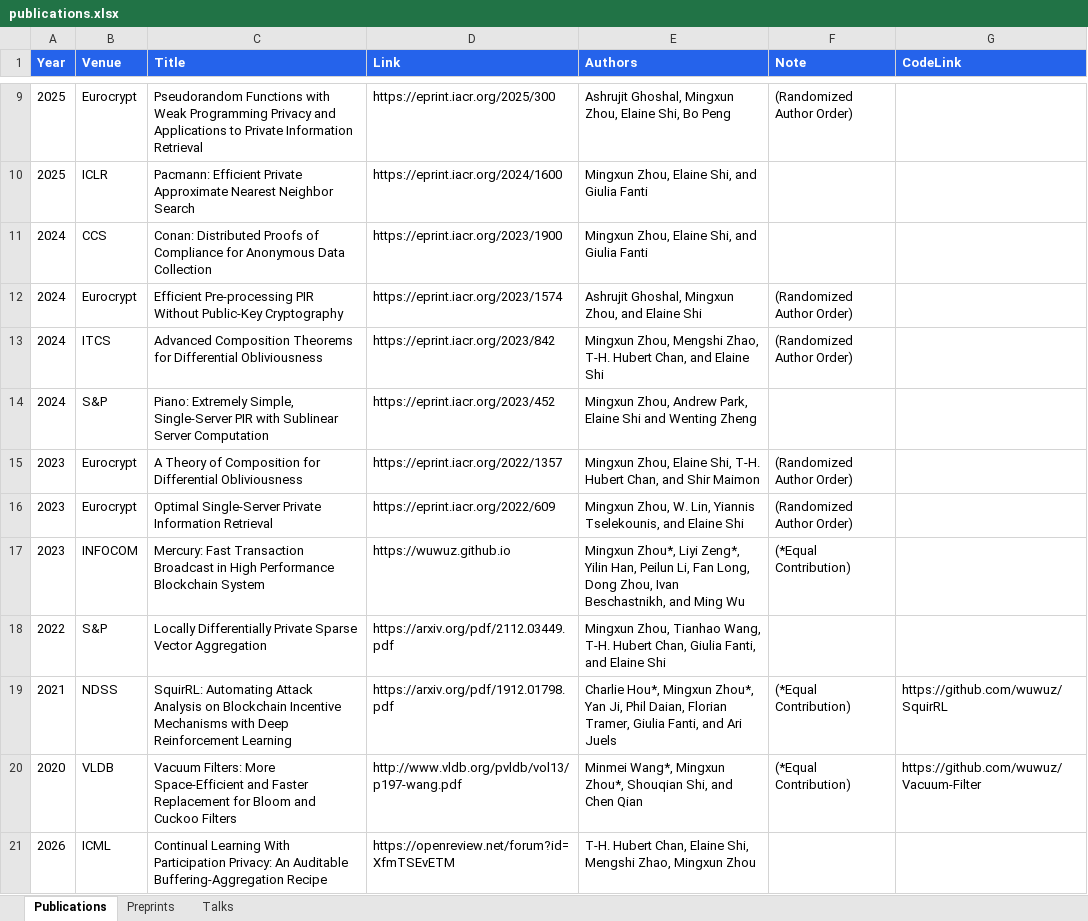
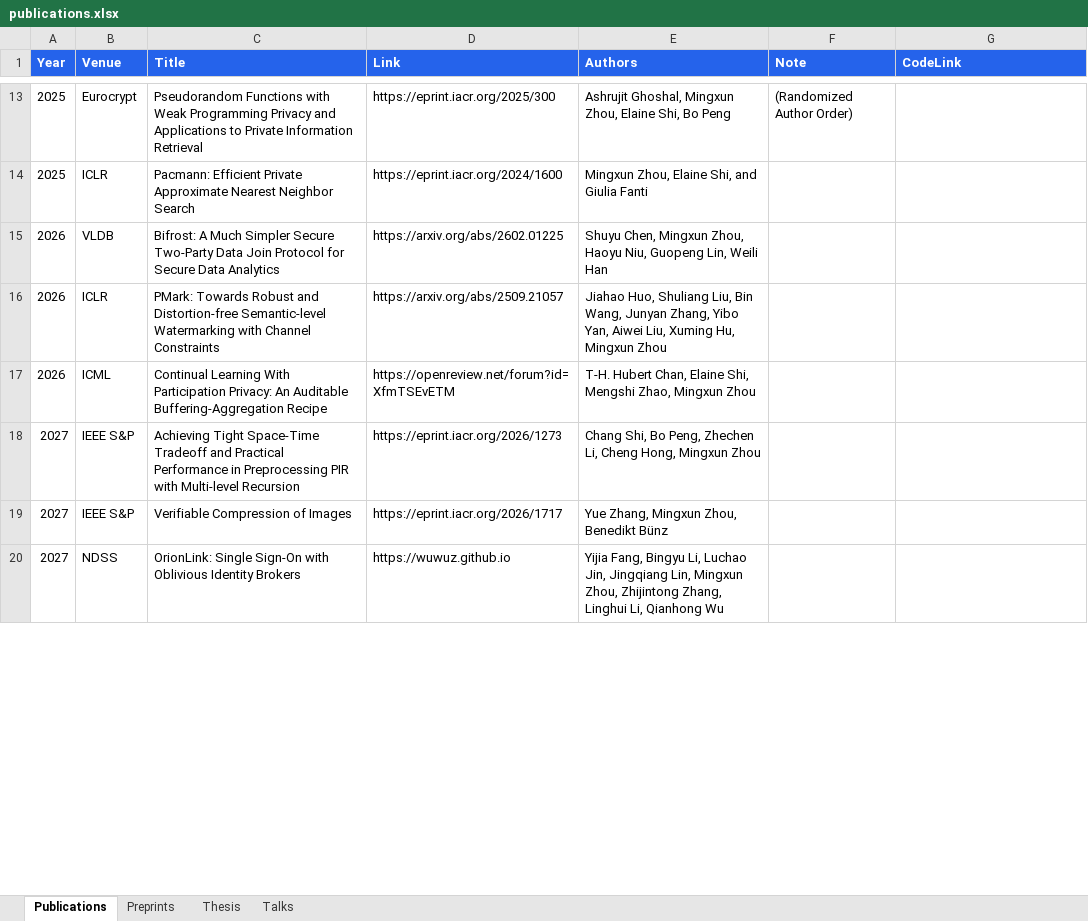
Before and after one commit to wuwuz/wuwuz.github.io, an Excel workbook: publications.xlsx, sheet Publications, drawn as a sheet; only a part is shown, gaps mark what is left out; values as stored, in another font and other column widths than the file's, no borders; removed rows and columns are numbered as before the commit, all else as after; the diff covers the shown part only; the diff names each change by its address in the sheet, - before the commit and + after, or states it on an @@ line.

Commit message:
Organize publication sections and update profile

```diff
--- a/publications.xlsx (sheet Publications)
+++ b/publications.xlsx (sheet Publications)
+sheet tab: Thesis
-row 11: 2024 | CCS | Conan: Distributed Proofs of Compliance for Anonymous Data Collection | https://eprint.iacr.org/2023/1900 | Mingxun Zhou, Elaine Shi, and Giulia Fanti
@@ row 12 moved to row 9: 2024 @@
@@ row 13 moved to row 10: 2024 @@
-row 14: 2024 | S&P | Piano: Extremely Simple, Single-Server PIR with Sublinear Server Computation | https://eprint.iacr.org/2023/452 | Mingxun Zhou, Andrew Park, Elaine Shi and Wenting Zheng
@@ row 15 moved to row 5: 2023 @@
@@ row 16 moved to row 6: 2023 @@
-row 17: 2023 | INFOCOM | Mercury: Fast Transaction Broadcast in High Performance Blockchain System | https://wuwuz.github.io | Mingxun Zhou*, Liyi Zeng*, Yilin Han, Peilun Li, Fan Long, Dong Zhou, Ivan Beschastnikh, and Ming Wu | (*Equal Contribution)
-row 18: 2022 | S&P | Locally Differentially Private Sparse Vector Aggregation | https://arxiv.org/pdf/2112.03449.pdf | Mingxun Zhou, Tianhao Wang, T-H. Hubert Chan, Giulia Fanti, and Elaine Shi
@@ row 19 moved to row 3: 2021 @@
@@ row 20 moved to row 2: 2020 @@
+row 15: 2026 | VLDB | Bifrost: A Much Simpler Secure Two-Party Data Join Protocol for Secure Data Analytics | https://arxiv.org/abs/2602.01225 | Shuyu Chen, Mingxun Zhou, Haoyu Niu, Guopeng Lin, Weili Han
@@ row 3 moved to row 16: 2026 @@
+row 18: 2027 | IEEE S&P | Achieving Tight Space-Time Tradeoff and Practical Performance in Preprocessing PIR with Multi-level Recursion | https://eprint.iacr.org/2026/1273 | Chang Shi, Bo Peng, Zhechen Li, Cheng Hong, Mingxun Zhou
+row 19: 2027 | IEEE S&P | Verifiable Compression of Images | https://eprint.iacr.org/2026/1717 | Yue Zhang, Mingxun Zhou, Benedikt Bünz
+row 20: 2027 | NDSS | OrionLink: Single Sign-On with Oblivious Identity Brokers | https://wuwuz.github.io | Yijia Fang, Bingyu Li, Luchao Jin, Jingqiang Lin, Mingxun Zhou, Zhijintong Zhang, Linghui Li, Qianhong Wu
```
Also changed, not shown: 5 added rows, 5 removed rows and 1 edited cell elsewhere in this sheet, sheet Preprints, 3 other files.
